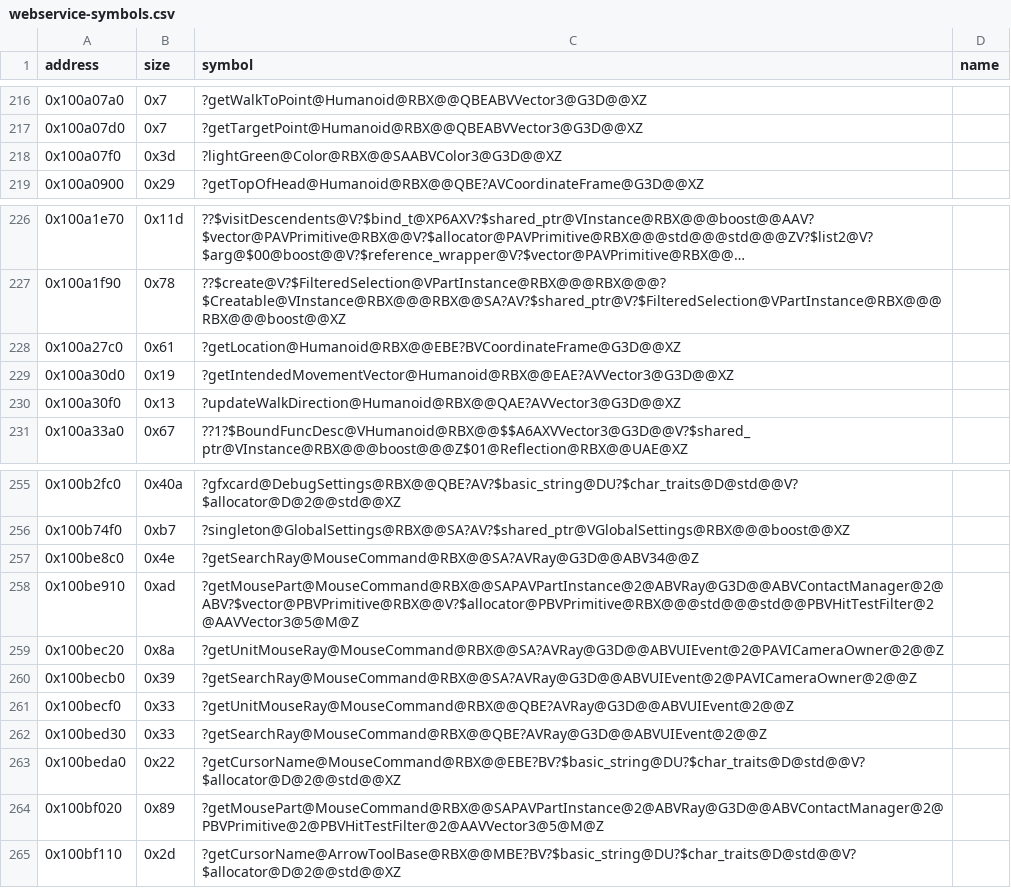
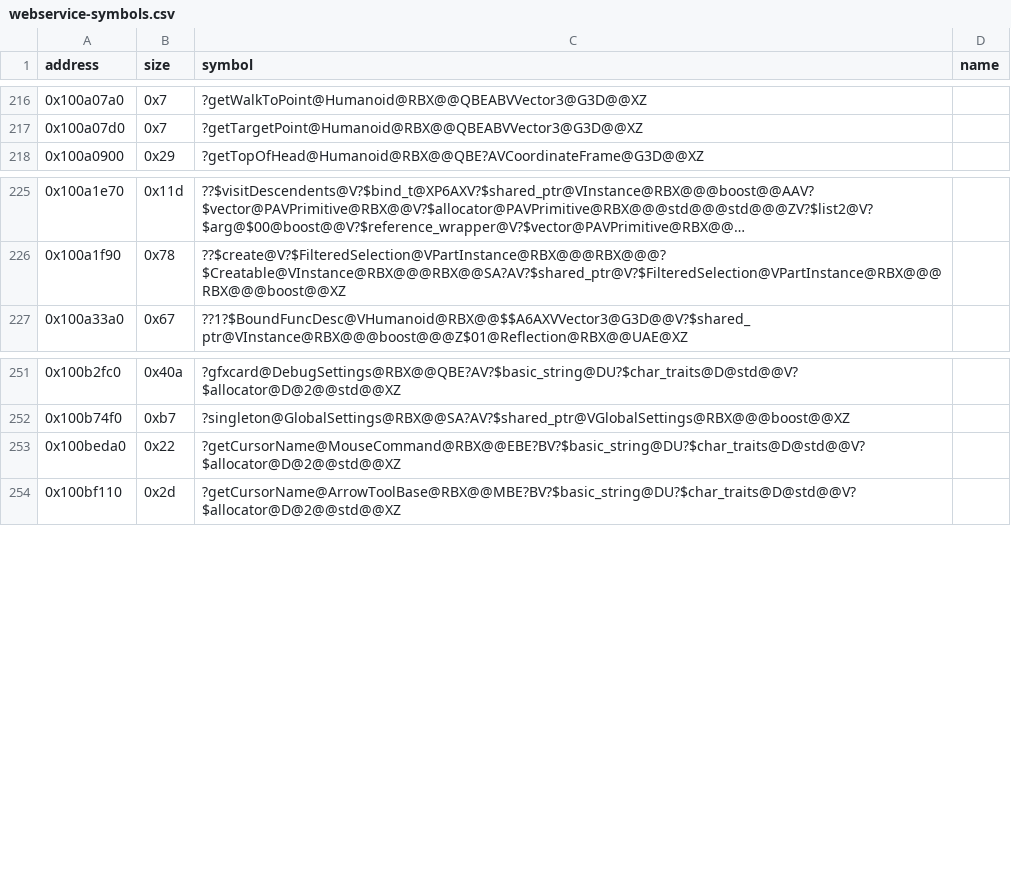
Before and after one commit to Asphaltian/OpenRBX, a CSV file: reccmp/webservice-symbols.csv, drawn as a sheet; only a part is shown, gaps mark what is left out; long unchanged cells end in …; the diff names each change by its address in the sheet, - before the commit and + after, or states it on an @@ line.

Commit message:
Match MouseCommand's ray, part and cursor helpers, Unlocked::filterResult and Humanoid's head lookups

```diff
--- a/reccmp/webservice-symbols.csv
+++ b/reccmp/webservice-symbols.csv
-row 218: 0x100a07f0 | 0x3d | ?lightGreen@Color@RBX@@SAABVColor3@G3D@@XZ
-row 228: 0x100a27c0 | 0x61 | ?getLocation@Humanoid@RBX@@EBE?BVCoordinateFrame@G3D@@XZ
-row 229: 0x100a30d0 | 0x19 | ?getIntendedMovementVector@Humanoid@RBX@@EAE?AVVector3@G3D@@XZ
-row 230: 0x100a30f0 | 0x13 | ?updateWalkDirection@Humanoid@RBX@@QAE?AVVector3@G3D@@XZ
-row 257: 0x100be8c0 | 0x4e | ?getSearchRay@MouseCommand@RBX@@SA?AVRay@G3D@@ABV34@@Z
-row 258: 0x100be910 | 0xad | ?getMousePart@MouseCommand@RBX@@SAPAVPartInstance@2@ABVRay@G3D@@ABVContactManager@2@ABV?$vector@PBVPrimitive@RBX@@V?$allocator@PBVPrimitive@RBX@@@std@@@std@@PBVHitTestFilter@2@AAVVector3@5@M@Z
-row 259: 0x100bec20 | 0x8a | ?getUnitMouseRay@MouseCommand@RBX@@SA?AVRay@G3D@@ABVUIEvent@2@PAVICameraOwner@2@@Z
-row 260: 0x100becb0 | 0x39 | ?getSearchRay@MouseCommand@RBX@@SA?AVRay@G3D@@ABVUIEvent@2@PAVICameraOwner@2@@Z
-row 261: 0x100becf0 | 0x33 | ?getUnitMouseRay@MouseCommand@RBX@@QBE?AVRay@G3D@@ABVUIEvent@2@@Z
-row 262: 0x100bed30 | 0x33 | ?getSearchRay@MouseCommand@RBX@@QBE?AVRay@G3D@@ABVUIEvent@2@@Z
-row 264: 0x100bf020 | 0x89 | ?getMousePart@MouseCommand@RBX@@SAPAVPartInstance@2@ABVRay@G3D@@ABVContactManager@2@PBVPrimitive@2@PBVHitTestFilter@2@AAVVector3@5@M@Z
```
Also changed, not shown: 5 other files.
